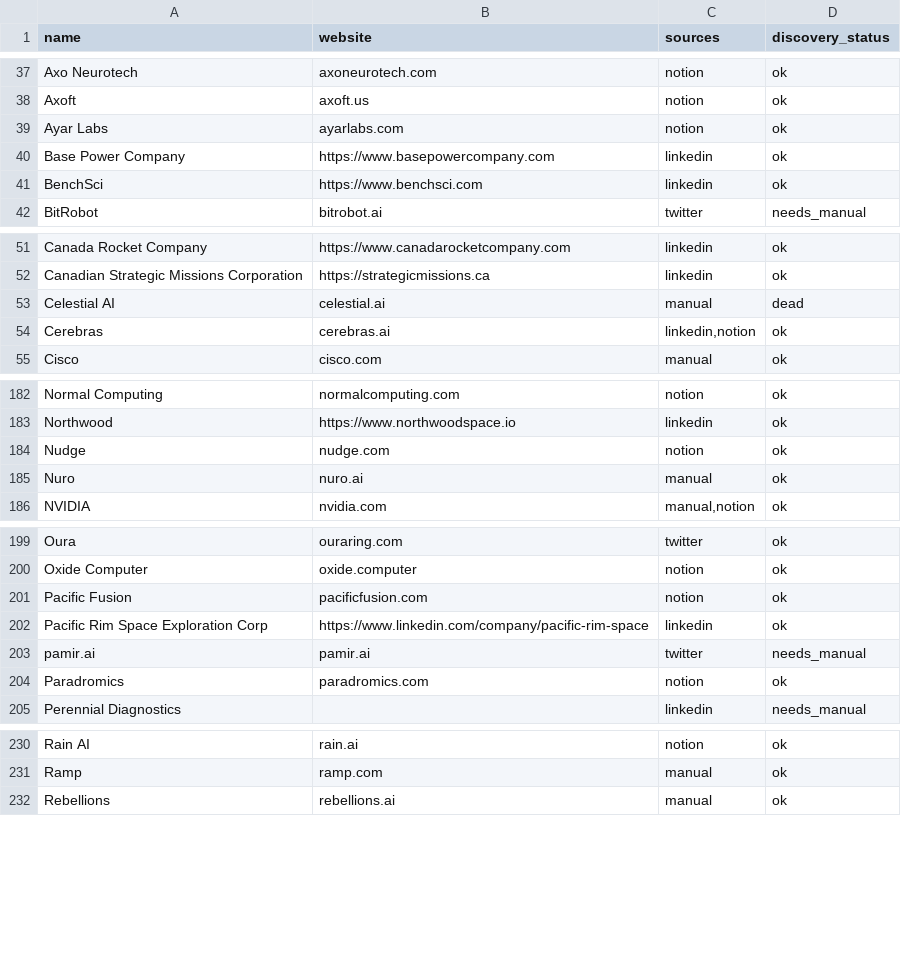
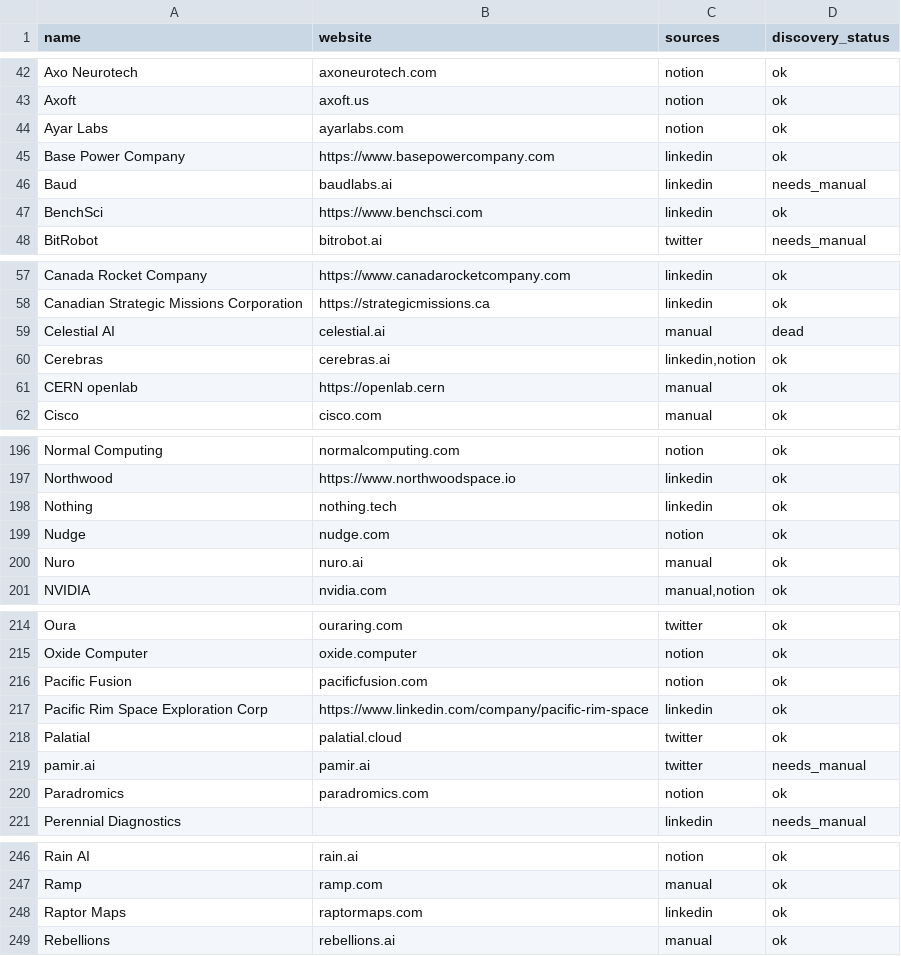
Before and after one commit to ElyTgy/job-tracking, a CSV file: data/companies_review.csv, drawn as a sheet; only a part is shown, gaps mark what is left out; the diff covers the shown part only; the diff names each change by its address in the sheet, - before the commit and + after, or states it on an @@ line.

```diff
--- a/data/companies_review.csv
+++ b/data/companies_review.csv
+row 46: Baud | baudlabs.ai | linkedin | needs_manual
+row 61: CERN openlab | https://openlab.cern | manual | ok
+row 198: Nothing | nothing.tech | linkedin | ok
+row 218: Palatial | palatial.cloud | twitter | ok
+row 248: Raptor Maps | raptormaps.com | linkedin | ok
```
Also changed, not shown: 19 added rows and 1 edited cell elsewhere in this file.
